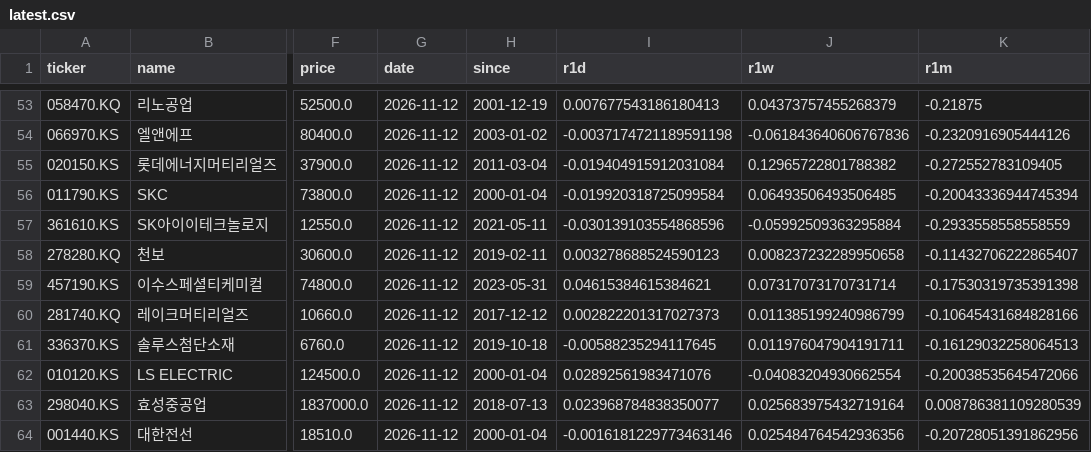
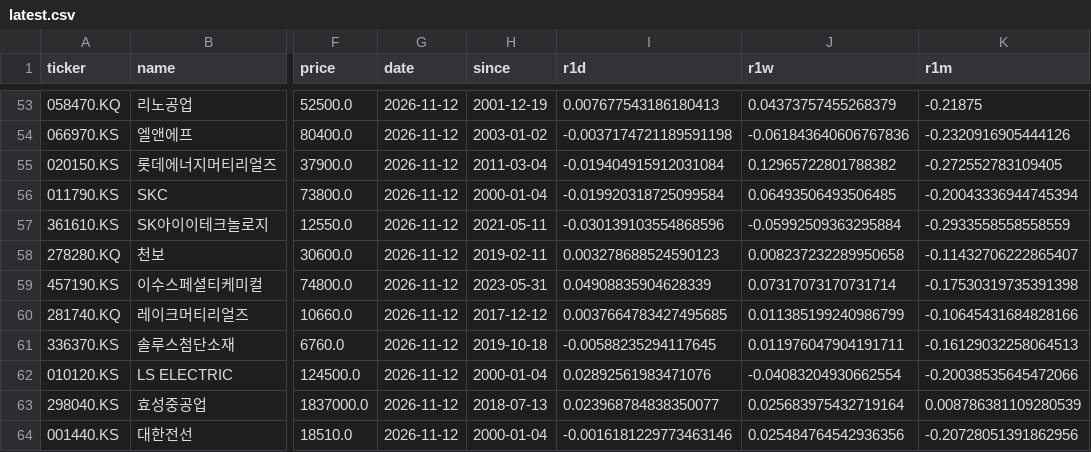
Before and after one commit to inwonc4524-code/Stock_Forecast, a CSV file: docs/latest.csv, drawn as a sheet; only a part is shown, gaps mark what is left out; the diff covers the shown part only; the diff names each change by its address in the sheet, - before the commit and + after, or states it on an @@ line.

```diff
--- a/docs/latest.csv
+++ b/docs/latest.csv
-I59 (r1d): 0.04615384615384621
+I59 (r1d): 0.04908835904628339
-I60 (r1d): 0.002822201317027373
+I60 (r1d): 0.0037664783427495685
```
Also changed, not shown: 46 edited cells elsewhere in this file, 4 other files.
